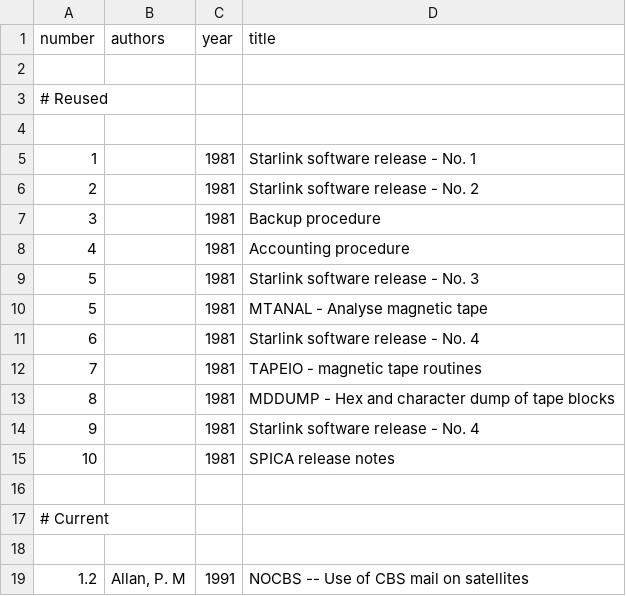
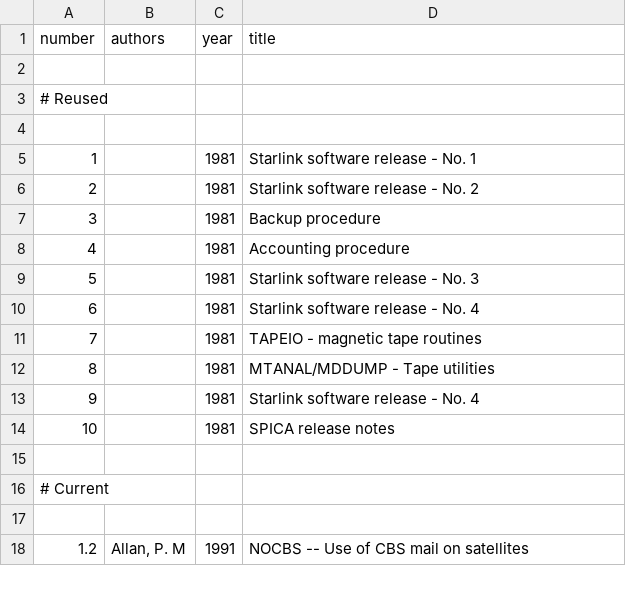
Before and after one commit to Starlink/adspubs, a CSV file: stardocs/ssn.csv, drawn as a sheet; only a part is shown.

Commit message:
MTANAL and MTDUMP were from the same SSN/8

```diff
--- a/stardocs/ssn.csv
+++ b/stardocs/ssn.csv
@@ -9,6 +9,5 @@ number|authors|year|title
 5||1981|Starlink software release - No. 3
-5||1981|MTANAL - Analyse magnetic tape
 6||1981|Starlink software release - No. 4
 7||1981|TAPEIO - magnetic tape routines
-8||1981|MDDUMP - Hex and character dump of tape blocks
+8||1981|MTANAL/MDDUMP - Tape utilities
 9||1981|Starlink software release - No. 4
```
